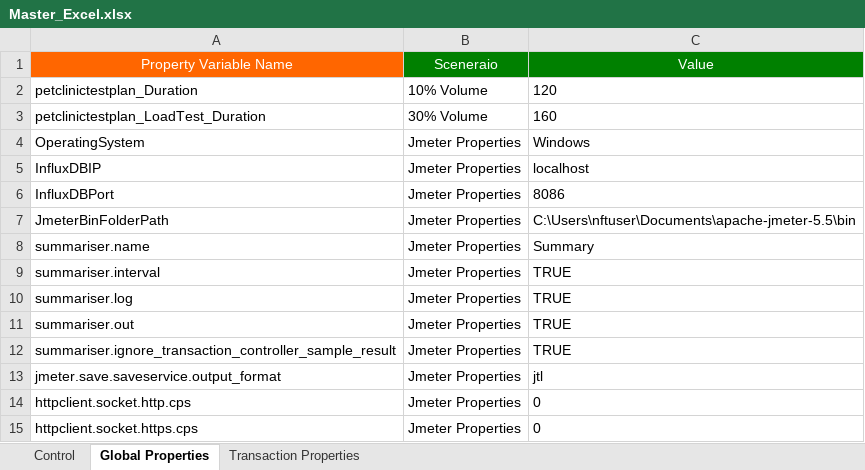
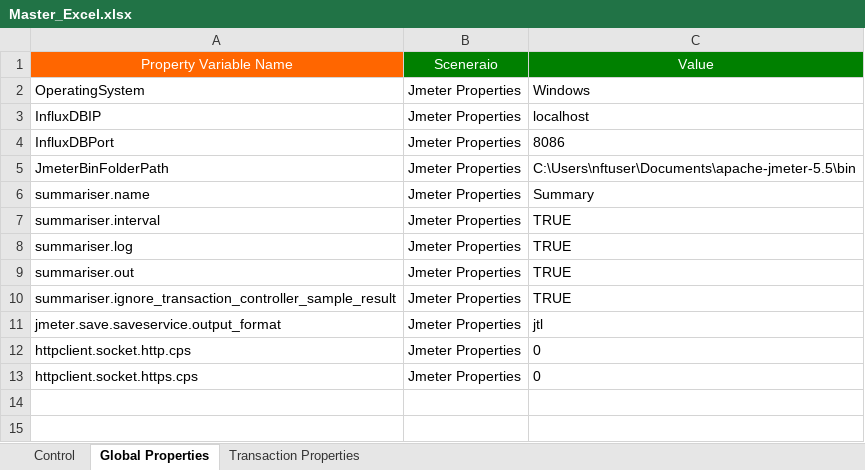
Before and after one commit to Sumanth191/NFT, an Excel workbook: Framework_Inputs/Master_Workbook/Master_Excel.xlsx, sheet Global Properties, drawn as a sheet; values as stored, in another font and other column widths than the file's, no borders; the diff names each change by its address in the sheet, - before the commit and + after, or states it on an @@ line.

```diff
--- a/Framework_Inputs/Master_Workbook/Master_Excel.xlsx (sheet Global Properties)
+++ b/Framework_Inputs/Master_Workbook/Master_Excel.xlsx (sheet Global Properties)
-row 2: petclinictestplan_Duration | 10% Volume | 120
-row 3: petclinictestplan_LoadTest_Duration | 30% Volume | 160
```
Also changed, not shown: sheet Transaction Properties, sheet Control, 5 other files.
